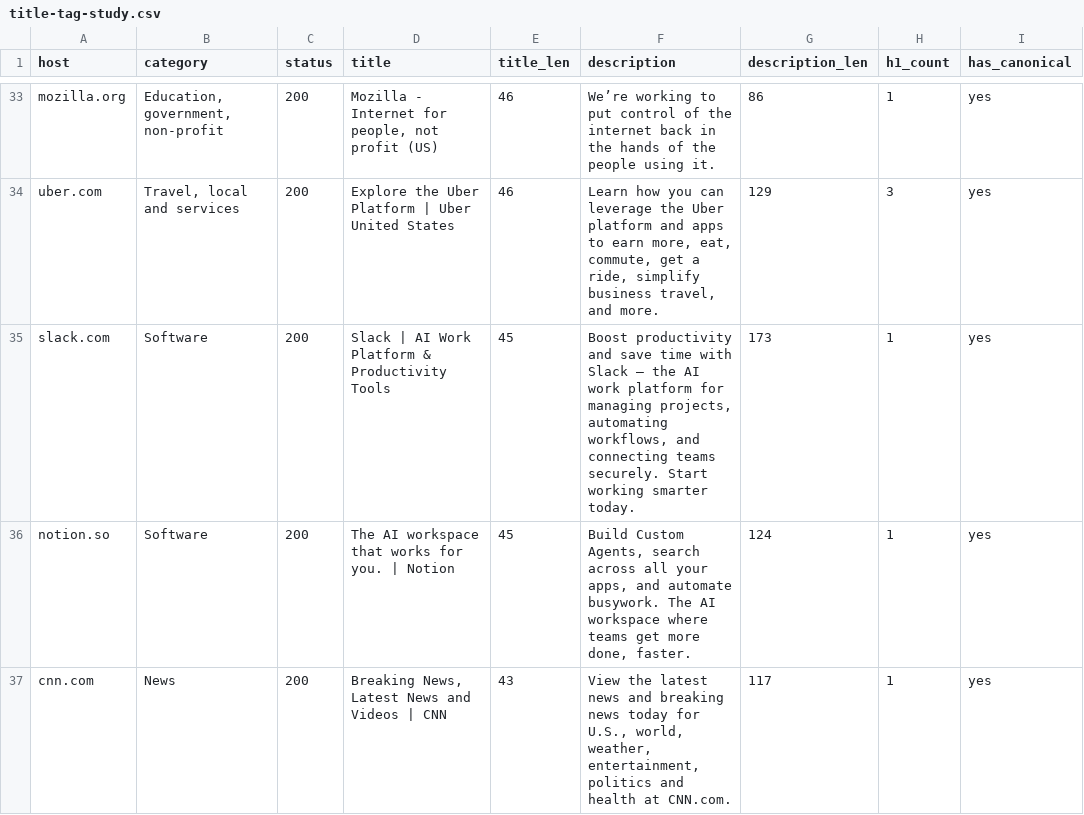
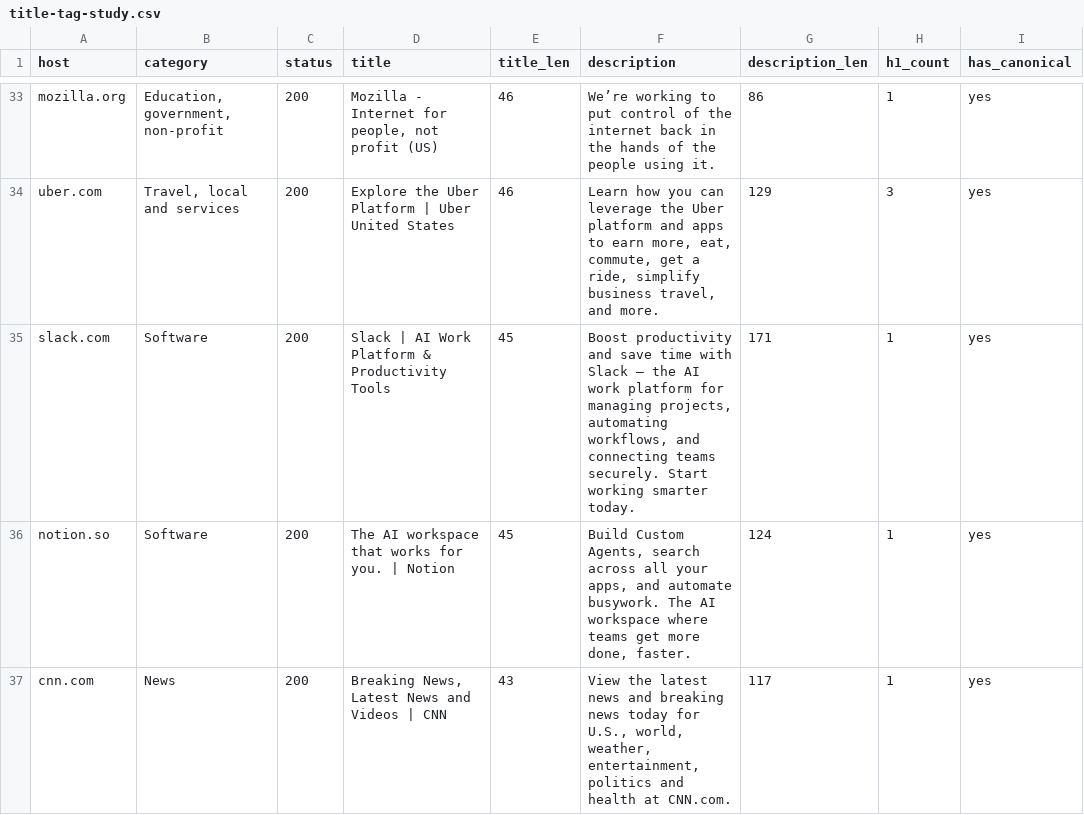
Before and after one commit to smartsubhajit2005-coder/seo-title-tag-study, a CSV file: data/title-tag-study.csv, drawn as a sheet; only a part is shown, gaps mark what is left out; the diff names each change by its address in the sheet, - before the commit and + after, or states it on an @@ line.

Commit message:
Make the Slack row's length match its published text

```diff
--- a/data/title-tag-study.csv
+++ b/data/title-tag-study.csv
-F35 (description): …time with Slack‌ — ‌the AI work…
+F35 (description): …time with Slack — the AI work…
-G35 (description_len): 173
+G35 (description_len): 171
```
Also changed, not shown: 1 other file.
